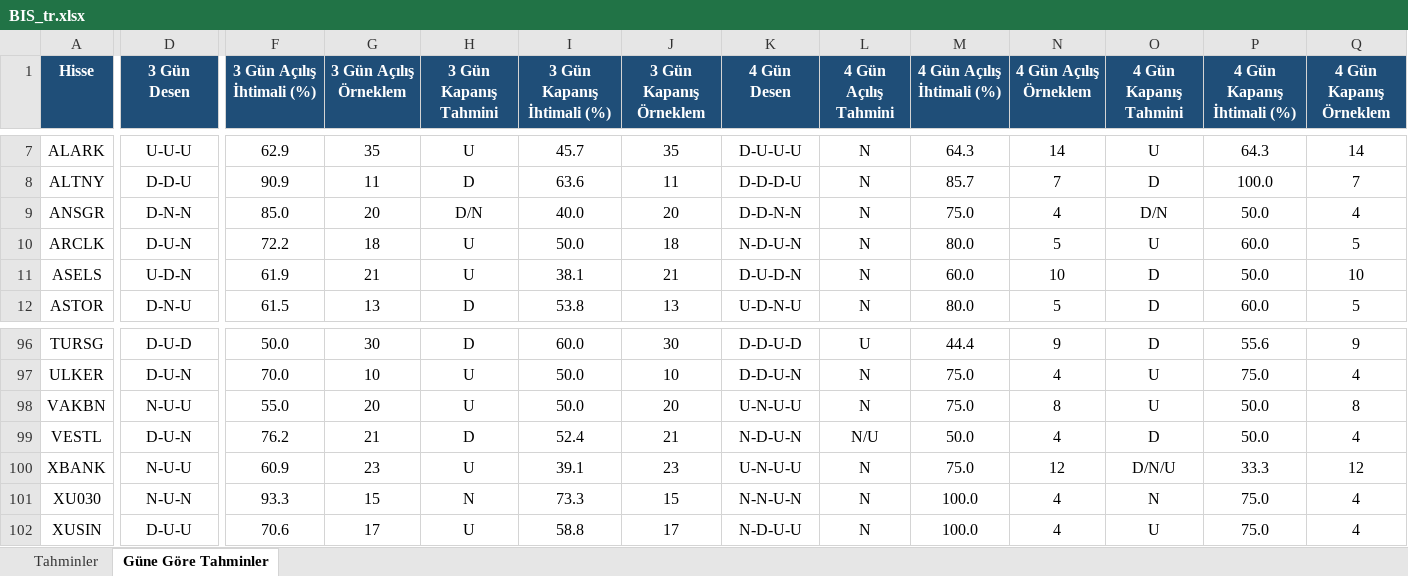
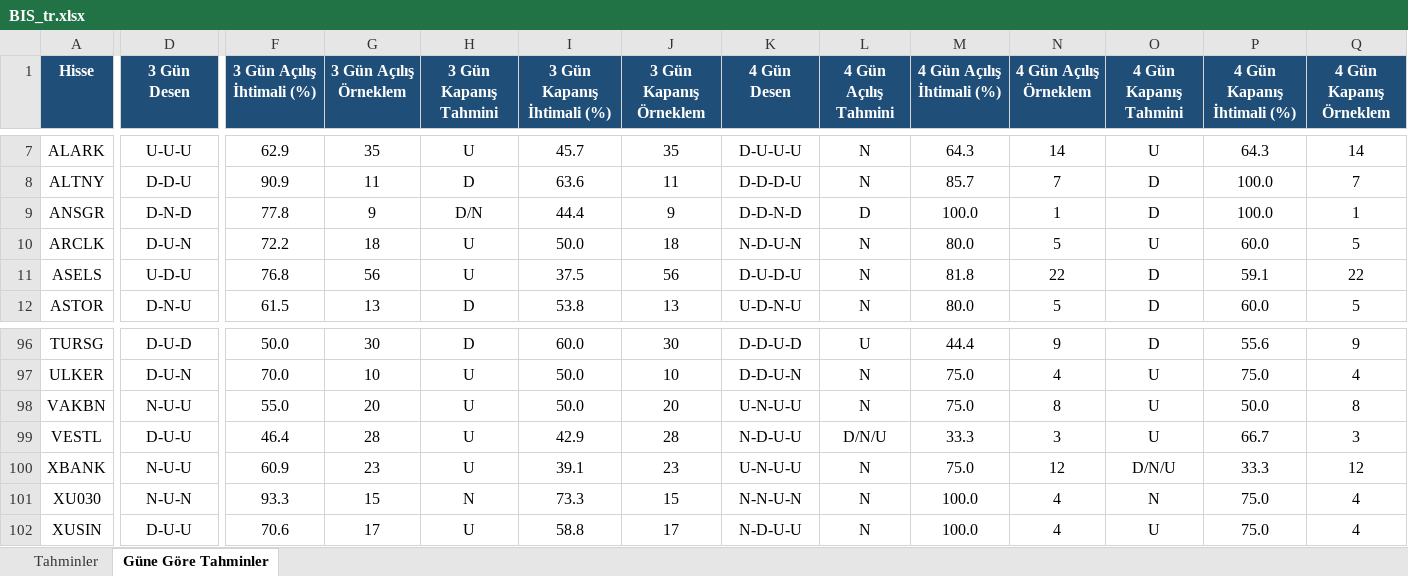
Before and after one commit to serkanche/portfoy, an Excel workbook: BIS_tr.xlsx, sheet Güne Göre Tahminler, drawn as a sheet; only a part is shown, gaps mark what is left out; values as stored, in another font and other column widths than the file's, no borders; conditional formats not drawn; the diff covers the shown part only; the diff names each change by its address in the sheet, - before the commit and + after, or states it on an @@ line.

```diff
--- a/BIS_tr.xlsx (sheet Güne Göre Tahminler)
+++ b/BIS_tr.xlsx (sheet Güne Göre Tahminler)
-D9 (3 Gün Desen): D-N-N
+D9 (3 Gün Desen): D-N-D
-F9 (3 Gün Açılış İhtimali (%)): 85.0
+F9 (3 Gün Açılış İhtimali (%)): 77.8
-G9 (3 Gün Açılış Örneklem): 20
+G9 (3 Gün Açılış Örneklem): 9
-I9 (3 Gün Kapanış İhtimali (%)): 40.0
+I9 (3 Gün Kapanış İhtimali (%)): 44.4
-J9 (3 Gün Kapanış Örneklem): 20
+J9 (3 Gün Kapanış Örneklem): 9
-K9 (4 Gün Desen): D-D-N-N
+K9 (4 Gün Desen): D-D-N-D
-L9 (4 Gün Açılış Tahmini): N
+L9 (4 Gün Açılış Tahmini): D
-M9 (4 Gün Açılış İhtimali (%)): 75.0
+M9 (4 Gün Açılış İhtimali (%)): 100.0
-N9 (4 Gün Açılış Örneklem): 4
+N9 (4 Gün Açılış Örneklem): 1
-O9 (4 Gün Kapanış Tahmini): D/N
+O9 (4 Gün Kapanış Tahmini): D
-P9 (4 Gün Kapanış İhtimali (%)): 50.0
+P9 (4 Gün Kapanış İhtimali (%)): 100.0
-Q9 (4 Gün Kapanış Örneklem): 4
+Q9 (4 Gün Kapanış Örneklem): 1
-D11 (3 Gün Desen): U-D-N
+D11 (3 Gün Desen): U-D-U
-F11 (3 Gün Açılış İhtimali (%)): 61.9
+F11 (3 Gün Açılış İhtimali (%)): 76.8
-G11 (3 Gün Açılış Örneklem): 21
+G11 (3 Gün Açılış Örneklem): 56
-I11 (3 Gün Kapanış İhtimali (%)): 38.1
+I11 (3 Gün Kapanış İhtimali (%)): 37.5
-J11 (3 Gün Kapanış Örneklem): 21
+J11 (3 Gün Kapanış Örneklem): 56
-K11 (4 Gün Desen): D-U-D-N
+K11 (4 Gün Desen): D-U-D-U
-M11 (4 Gün Açılış İhtimali (%)): 60.0
+M11 (4 Gün Açılış İhtimali (%)): 81.8
-N11 (4 Gün Açılış Örneklem): 10
+N11 (4 Gün Açılış Örneklem): 22
-P11 (4 Gün Kapanış İhtimali (%)): 50.0
+P11 (4 Gün Kapanış İhtimali (%)): 59.1
-Q11 (4 Gün Kapanış Örneklem): 10
+Q11 (4 Gün Kapanış Örneklem): 22
-D99 (3 Gün Desen): D-U-N
+D99 (3 Gün Desen): D-U-U
-F99 (3 Gün Açılış İhtimali (%)): 76.2
+F99 (3 Gün Açılış İhtimali (%)): 46.4
-G99 (3 Gün Açılış Örneklem): 21
+G99 (3 Gün Açılış Örneklem): 28
-H99 (3 Gün Kapanış Tahmini): D
+H99 (3 Gün Kapanış Tahmini): U
-I99 (3 Gün Kapanış İhtimali (%)): 52.4
+I99 (3 Gün Kapanış İhtimali (%)): 42.9
-J99 (3 Gün Kapanış Örneklem): 21
+J99 (3 Gün Kapanış Örneklem): 28
-K99 (4 Gün Desen): N-D-U-N
+K99 (4 Gün Desen): N-D-U-U
-L99 (4 Gün Açılış Tahmini): N/U
+L99 (4 Gün Açılış Tahmini): D/N/U
-M99 (4 Gün Açılış İhtimali (%)): 50.0
+M99 (4 Gün Açılış İhtimali (%)): 33.3
-N99 (4 Gün Açılış Örneklem): 4
+N99 (4 Gün Açılış Örneklem): 3
-O99 (4 Gün Kapanış Tahmini): D
+O99 (4 Gün Kapanış Tahmini): U
-P99 (4 Gün Kapanış İhtimali (%)): 50.0
+P99 (4 Gün Kapanış İhtimali (%)): 66.7
-Q99 (4 Gün Kapanış Örneklem): 4
+Q99 (4 Gün Kapanış Örneklem): 3
```
Also changed, not shown: 526 edited cells elsewhere in this sheet, sheet Tahminler.
